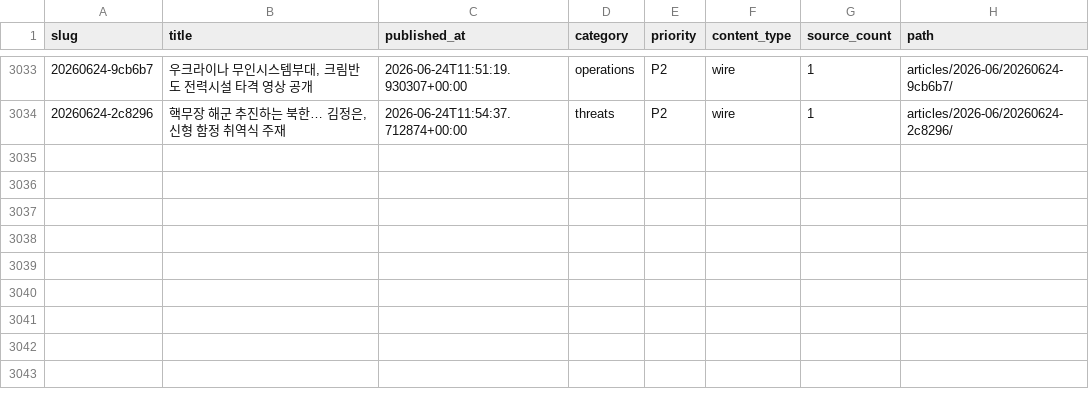
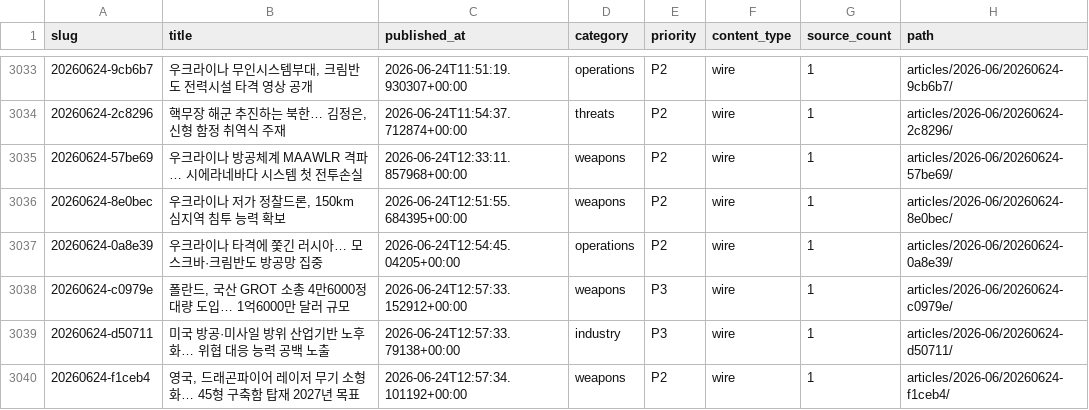
Before and after one commit to CombatSociety/data, a CSV file: index.csv, drawn as a sheet; only a part is shown, gaps mark what is left out.

Commit message:
mirror: 3039 articles + 56 briefs @ 2026-06-24 22:15 KST

```diff
--- a/index.csv
+++ b/index.csv
@@ -3034 +3034,7 @@ slug,title,published_at,category,priority,content_type,source_count,path
 20260624-2c8296,"핵무장 해군 추진하는 북한… 김정은, 신형 함정 취역식 주재",2026-06-24T11:54:37.712874+00:00,threats,P2,wire,1,articles/2026-06/20260624-2c8296/
+20260624-57be69,우크라이나 방공체계 MAAWLR 격파… 시에라네바다 시스템 첫 전투손실,2026-06-24T12:33:11.857968+00:00,weapons,P2,wire,1,articles/2026-06/20260624-57be69/
+20260624-8e0bec,"우크라이나 저가 정찰드론, 150km 심지역 침투 능력 확보",2026-06-24T12:51:55.684395+00:00,weapons,P2,wire,1,articles/2026-06/20260624-8e0bec/
+20260624-0a8e39,우크라이나 타격에 쫓긴 러시아… 모스크바·크림반도 방공망 집중,2026-06-24T12:54:45.04205+00:00,operations,P2,wire,1,articles/2026-06/20260624-0a8e39/
+20260624-c0979e,"폴란드, 국산 GROT 소총 4만6000정 대량 도입… 1억6000만 달러 규모",2026-06-24T12:57:33.152912+00:00,weapons,P3,wire,1,articles/2026-06/20260624-c0979e/
+20260624-d50711,미국 방공·미사일 방위 산업기반 노후화… 위협 대응 능력 공백 노출,2026-06-24T12:57:33.79138+00:00,industry,P3,wire,1,articles/2026-06/20260624-d50711/
+20260624-f1ceb4,"영국, 드래곤파이어 레이저 무기 소형화… 45형 구축함 탑재 2027년 목표",2026-06-24T12:57:34.101192+00:00,weapons,P2,wire,1,articles/2026-06/20260624-f1ceb4/
```
Also changed, not shown: 18 other files.
